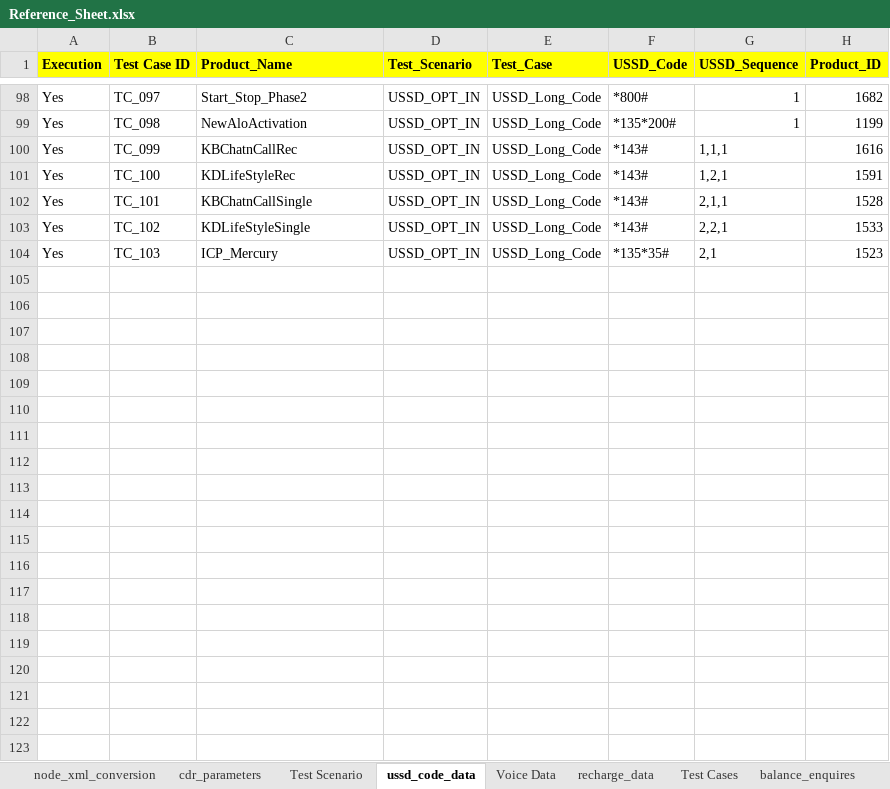
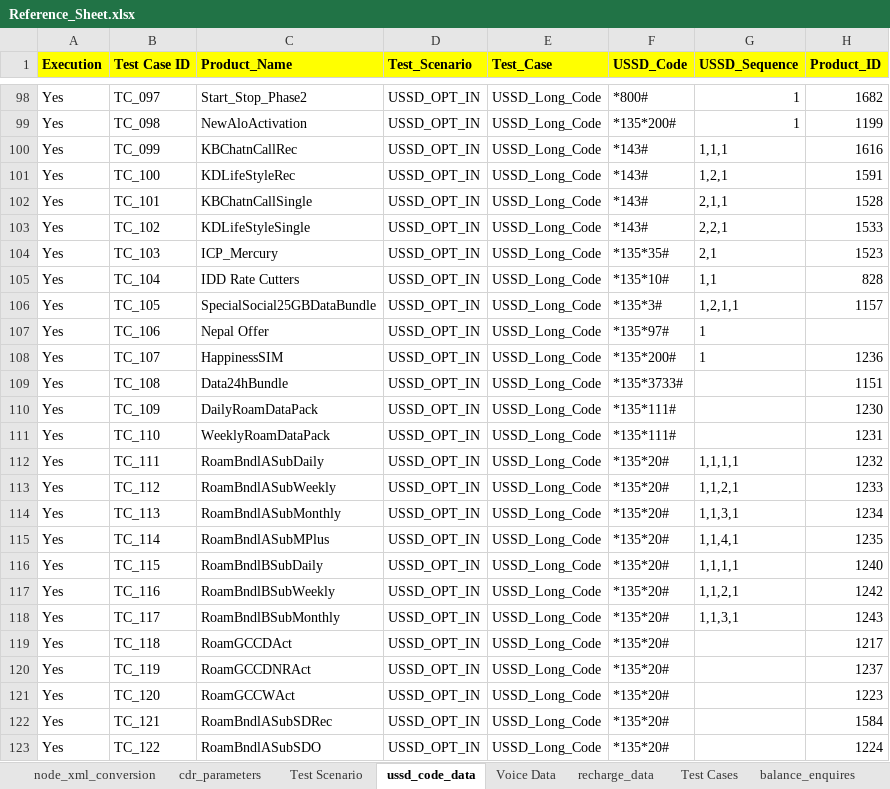
Before and after one commit to mugazzz/parallel_ussd, an Excel workbook: server/Reference_Sheet.xlsx, sheet ussd_code_data, drawn as a sheet; only a part is shown, gaps mark what is left out; values as stored, in another font and other column widths than the file's, no borders; the diff covers the shown part only; the diff names each change by its address in the sheet, - before the commit and + after, or states it on an @@ line.

```diff
--- a/server/Reference_Sheet.xlsx (sheet ussd_code_data)
+++ b/server/Reference_Sheet.xlsx (sheet ussd_code_data)
+row 105: Yes | TC_104 | IDD Rate Cutters | USSD_OPT_IN | USSD_Long_Code | *135*10# | 1,1 | 828
+row 106: Yes | TC_105 | SpecialSocial25GBDataBundle | USSD_OPT_IN | USSD_Long_Code | *135*3# | 1,2,1,1 | 1157
+row 107: Yes | TC_106 | Nepal Offer | USSD_OPT_IN | USSD_Long_Code | *135*97# | 1
+row 108: Yes | TC_107 | HappinessSIM | USSD_OPT_IN | USSD_Long_Code | *135*200# | 1 | 1236
+row 109: Yes | TC_108 | Data24hBundle | USSD_OPT_IN | USSD_Long_Code | *135*3733# |  | 1151
+row 110: Yes | TC_109 | DailyRoamDataPack | USSD_OPT_IN | USSD_Long_Code | *135*111# |  | 1230
+row 111: Yes | TC_110 | WeeklyRoamDataPack | USSD_OPT_IN | USSD_Long_Code | *135*111# |  | 1231
+row 112: Yes | TC_111 | RoamBndlASubDaily | USSD_OPT_IN | USSD_Long_Code | *135*20# | 1,1,1,1 | 1232
+row 113: Yes | TC_112 | RoamBndlASubWeekly | USSD_OPT_IN | USSD_Long_Code | *135*20# | 1,1,2,1 | 1233
+row 114: Yes | TC_113 | RoamBndlASubMonthly | USSD_OPT_IN | USSD_Long_Code | *135*20# | 1,1,3,1 | 1234
+row 115: Yes | TC_114 | RoamBndlASubMPlus | USSD_OPT_IN | USSD_Long_Code | *135*20# | 1,1,4,1 | 1235
+row 116: Yes | TC_115 | RoamBndlBSubDaily | USSD_OPT_IN | USSD_Long_Code | *135*20# | 1,1,1,1 | 1240
+row 117: Yes | TC_116 | RoamBndlBSubWeekly | USSD_OPT_IN | USSD_Long_Code | *135*20# | 1,1,2,1 | 1242
+row 118: Yes | TC_117 | RoamBndlBSubMonthly | USSD_OPT_IN | USSD_Long_Code | *135*20# | 1,1,3,1 | 1243
+row 119: Yes | TC_118 | RoamGCCDAct | USSD_OPT_IN | USSD_Long_Code | *135*20# |  | 1217
+row 120: Yes | TC_119 | RoamGCCDNRAct | USSD_OPT_IN | USSD_Long_Code | *135*20# |  | 1237
+row 121: Yes | TC_120 | RoamGCCWAct | USSD_OPT_IN | USSD_Long_Code | *135*20# |  | 1223
+row 122: Yes | TC_121 | RoamBndlASubSDRec | USSD_OPT_IN | USSD_Long_Code | *135*20# |  | 1584
+row 123: Yes | TC_122 | RoamBndlASubSDO | USSD_OPT_IN | USSD_Long_Code | *135*20# |  | 1224
```
Also changed, not shown: 20 added rows and cell formats elsewhere in this sheet, 49 other files.
